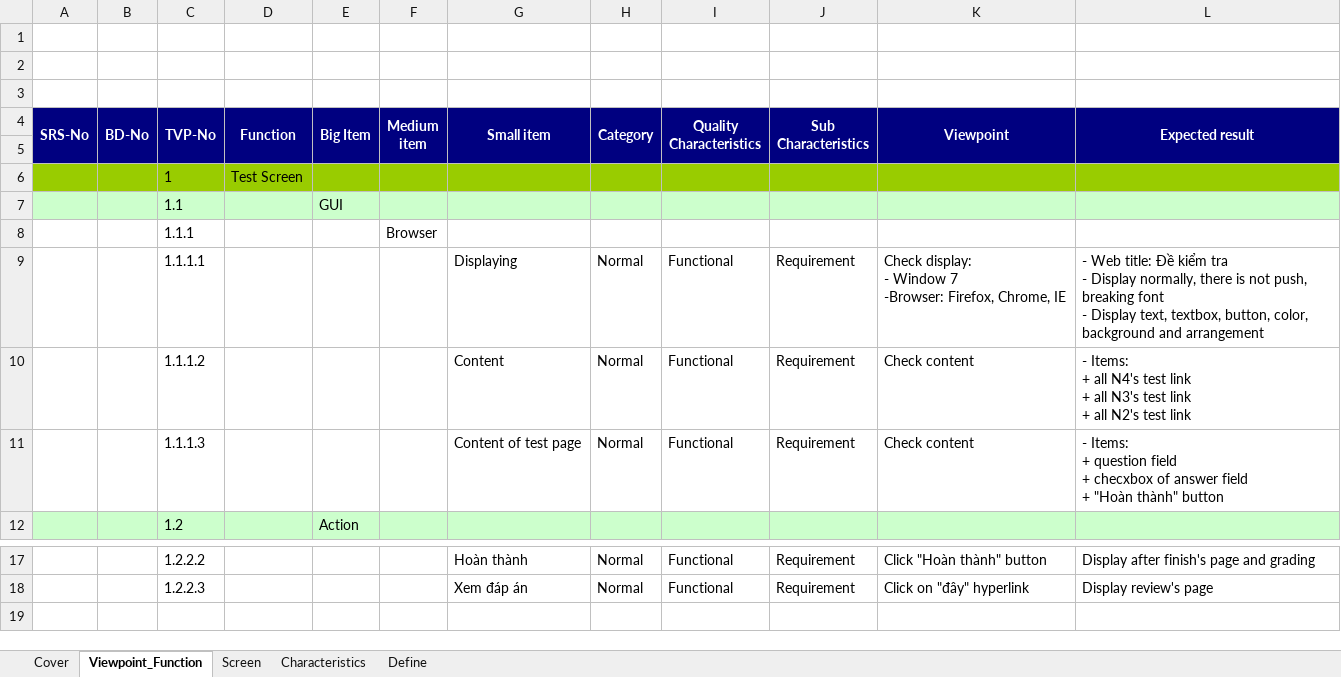
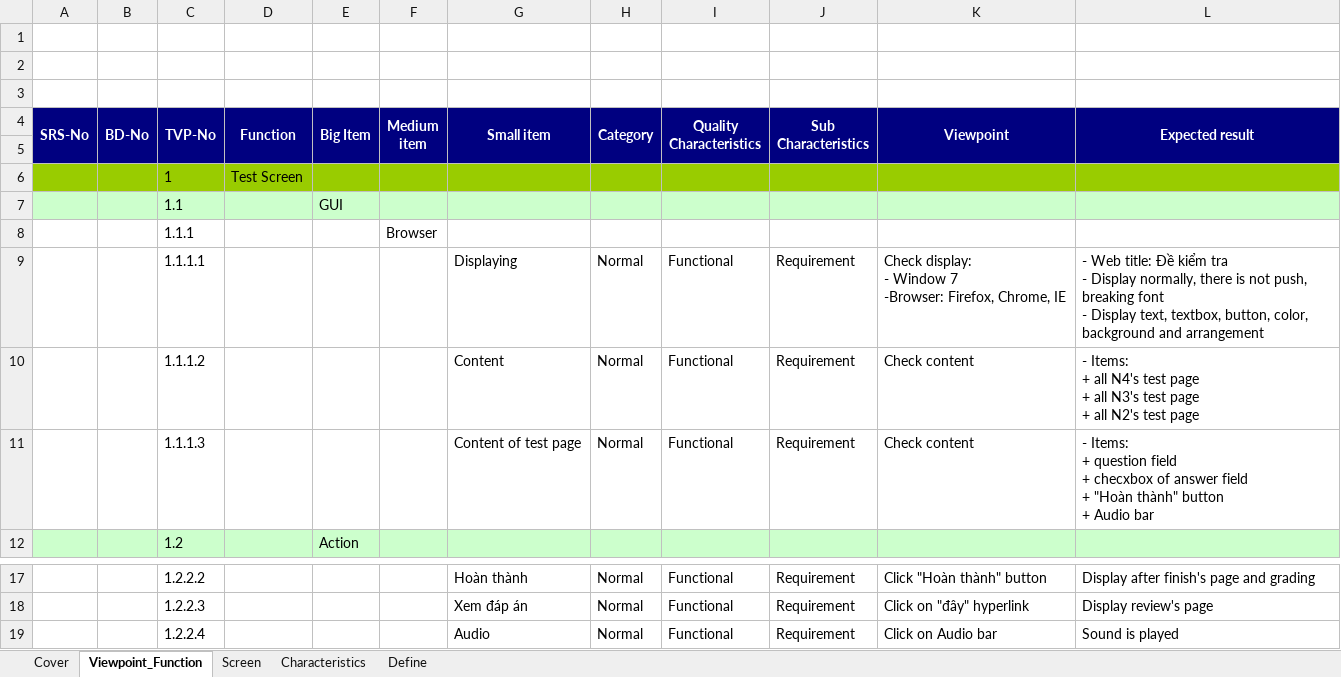
Before and after one commit to sangnvus/japanesedictionary, an Excel workbook: WIP/Users/TuanNNSE02189/test view point/UJD_VN_TestViewpoint_Test_v1.0_EN.xlsx, sheet Viewpoint_Function, drawn as a sheet; only a part is shown, gaps mark what is left out; values as stored, in another font and other column widths than the file's, no borders; ↵ is a line break in a cell; the diff names each change by its address in the sheet, - before the commit and + after, or states it on an @@ line.

```diff
--- a/WIP/Users/TuanNNSE02189/test view point/UJD_VN_TestViewpoint_Test_v1.0_EN.xlsx (sheet Viewpoint_Function)
+++ b/WIP/Users/TuanNNSE02189/test view point/UJD_VN_TestViewpoint_Test_v1.0_EN.xlsx (sheet Viewpoint_Function)
-L10 (Expected result): …N4's test link ↵ + all N3's test link ↵ + all N2's test link
+L10 (Expected result): …N4's test page ↵ + all N3's test page ↵ + all N2's test page
-L11 (Expected result): …thành" button
+L11 (Expected result): …thành" button ↵ + Audio bar
+row 19:  |  | 1.2.2.4 |  |  |  | Audio | Normal | Functional | Requirement | Click on Audio bar | Sound is played
```
